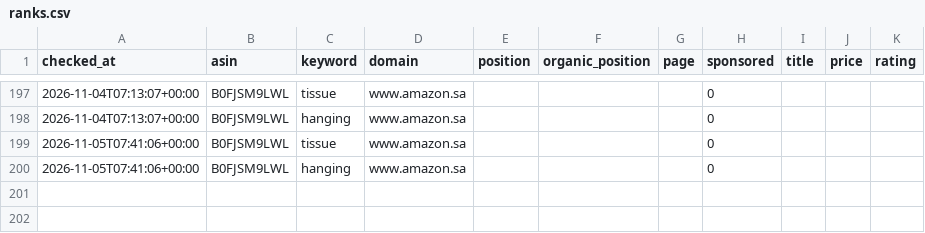
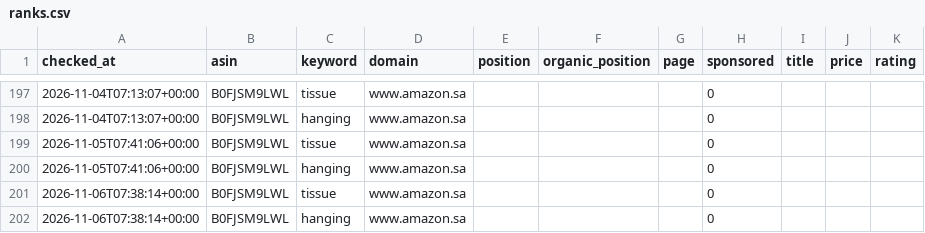
Before and after one commit to 1833897305-hue/amazon-keyword-rank-tracker, a CSV file: data/ranks.csv, drawn as a sheet; only a part is shown, gaps mark what is left out; the diff names each change by its address in the sheet, - before the commit and + after, or states it on an @@ line.

Commit message:
chore: daily rank update 2026-11-06

```diff
--- a/data/ranks.csv
+++ b/data/ranks.csv
+row 201: 2026-11-06T07:38:14+00:00 | B0FJSM9LWL | tissue | www.amazon.sa |  |  |  | 0
+row 202: 2026-11-06T07:38:14+00:00 | B0FJSM9LWL | hanging | www.amazon.sa |  |  |  | 0
```
Also changed, not shown: 3 other files.
